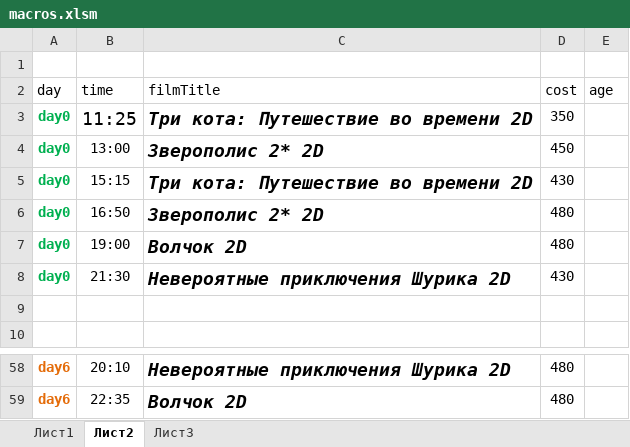
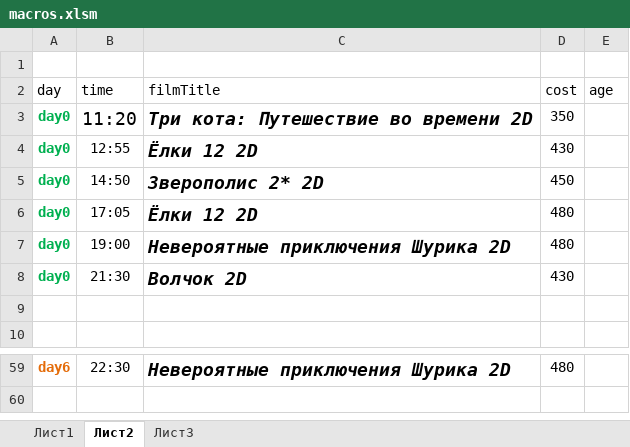
Before and after one commit to eg-bond/ReactSovremennic, an Excel workbook: ExternalScripts/Excel/macros.xlsm, sheet Лист2, drawn as a sheet; only a part is shown, gaps mark what is left out; values as stored, in another font and other column widths than the file's, no borders; removed rows and columns are numbered as before the commit, all else as after; the diff covers the shown part only; the diff names each change by its address in the sheet, - before the commit and + after, or states it on an @@ line.

```diff
--- a/ExternalScripts/Excel/macros.xlsm (sheet Лист2)
+++ b/ExternalScripts/Excel/macros.xlsm (sheet Лист2)
-B3 (time): 11:25
+B3 (time): 11:20
+row 4: day0 | 12:55 | Ёлки 12 2D | 430
-B5 (time): 13:00
+B5 (time): 14:50
-row 5: day0 | 15:15 | Три кота: Путешествие во времени 2D | 430
-B6 (time): 16:50
+B6 (time): 17:05
-C6 (filmTitle): Зверополис 2* 2D
+C6 (filmTitle): Ёлки 12 2D
-C7 (filmTitle): Волчок 2D
+C7 (filmTitle): Невероятные приключения Шурика 2D
-C8 (filmTitle): Невероятные приключения Шурика 2D
+C8 (filmTitle): Волчок 2D
-B59 (time): 20:10
+B59 (time): 22:30
-row 59: day6 | 22:35 | Волчок 2D | 480
```
Also changed, not shown: 2 added rows, 1 removed row, 30 edited cells and cell formats elsewhere in this sheet, sheet Лист1, 16 other files.
